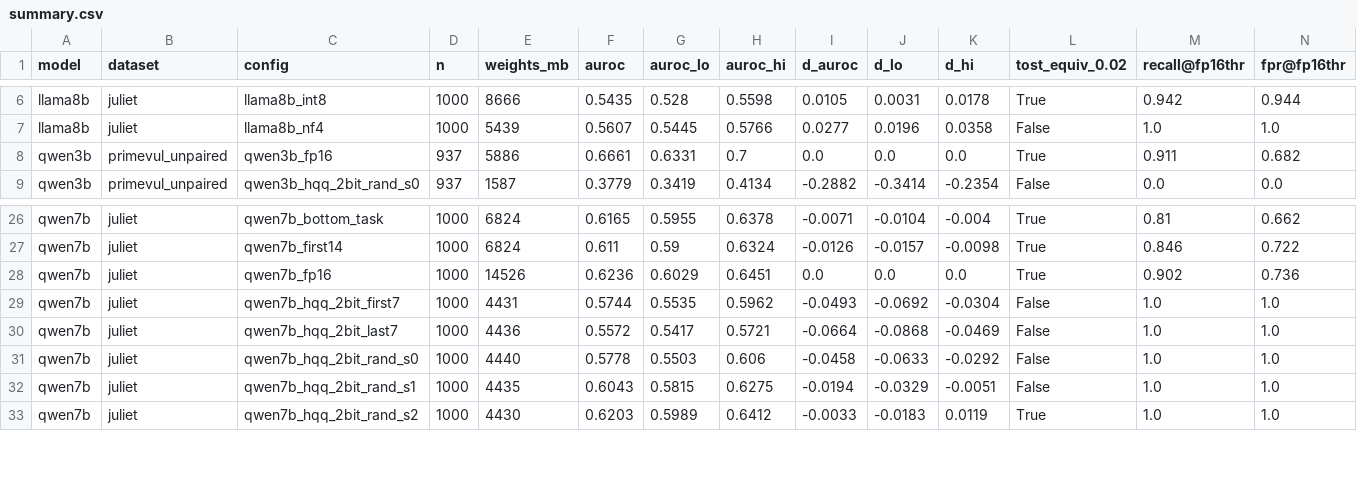
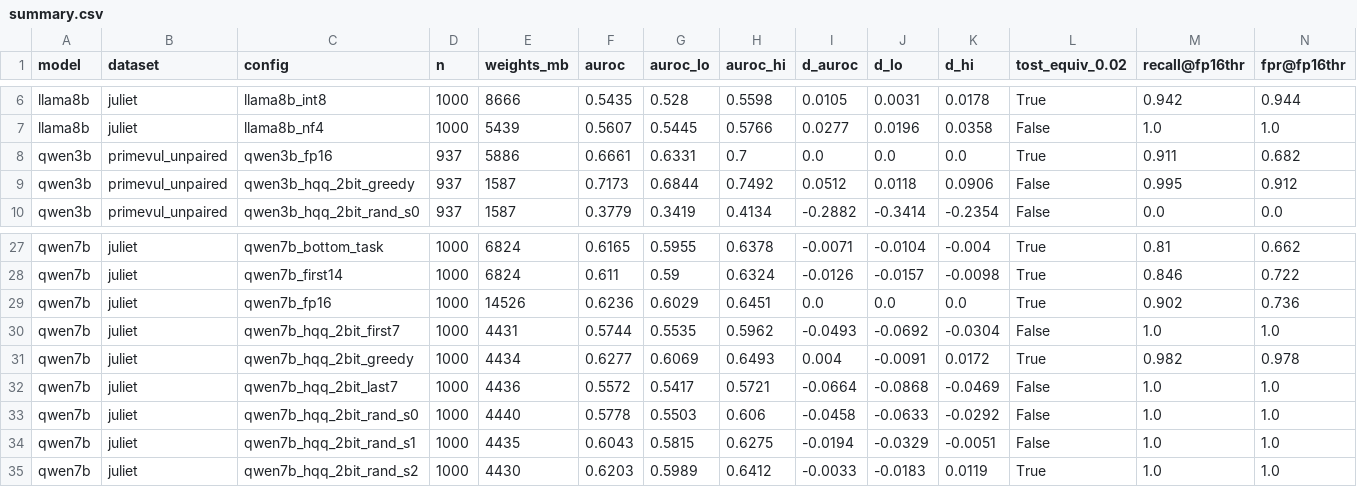
Before and after one commit to SID-singh1/AQCAP, a CSV file: paper/summary.csv, drawn as a sheet; only a part is shown, gaps mark what is left out; rows hold the shown columns only; the diff names each change by its address in the sheet, - before the commit and + after, or states it on an @@ line.

```diff
--- a/paper/summary.csv
+++ b/paper/summary.csv
+row 9: qwen3b | primevul_unpaired | qwen3b_hqq_2bit_greedy | 937 | 1587 | 0.7173 | 0.6844 | 0.7492 | 0.0512 | 0.0118 | 0.0906 | False | 0.995 | 0.912
+row 31: qwen7b | juliet | qwen7b_hqq_2bit_greedy | 1000 | 4434 | 0.6277 | 0.6069 | 0.6493 | 0.004 | -0.0091 | 0.0172 | True | 0.982 | 0.978
```
Also changed, not shown: 44 other files.
